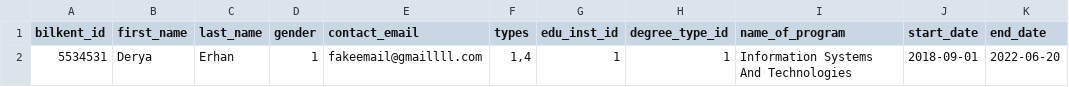
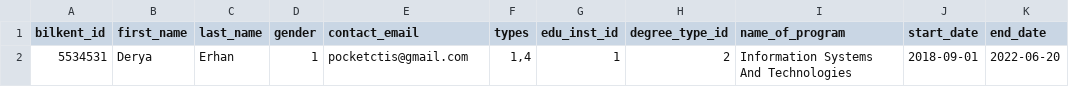
Before and after one commit to CTIS-Alumni/pocket_ctis, a CSV file: pocket-ctis/privateAssets/CSVtemplates/users.csv, drawn as a sheet; only a part is shown; the diff names each change by its address in the sheet, - before the commit and + after, or states it on an @@ line.

```diff
--- a/pocket-ctis/privateAssets/CSVtemplates/users.csv
+++ b/pocket-ctis/privateAssets/CSVtemplates/users.csv
-E2 (contact_email): fakeemail@gmaillll.com
+E2 (contact_email): pocketctis@gmail.com
-H2 (degree_type_id): 1
+H2 (degree_type_id): 2
```
Also changed, not shown: 17 other files.
